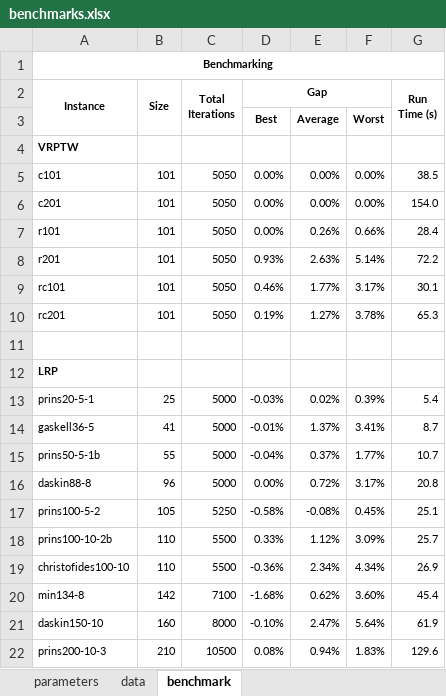
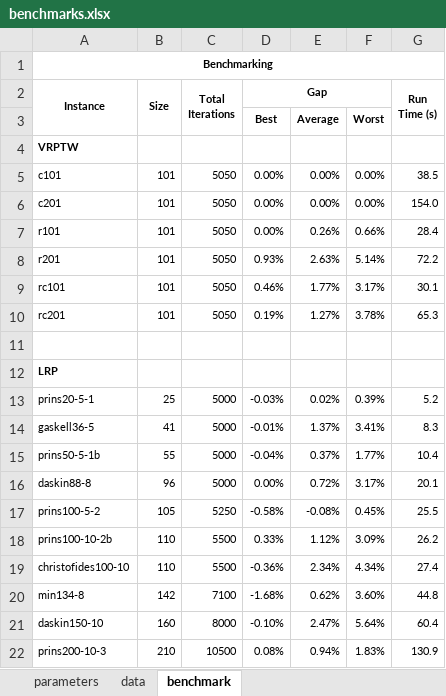
Before and after one commit to anmpahwa/LRP.jl, an Excel workbook: benchmarks.xlsx, sheet benchmark, drawn as a sheet; values as stored, in another font and other column widths than the file's, no borders; the diff names each change by its address in the sheet, - before the commit and + after, or states it on an @@ line.

Commit message:
update benchmarks

```diff
--- a/benchmarks.xlsx (sheet benchmark)
+++ b/benchmarks.xlsx (sheet benchmark)
-G13 (Run Time (s)): 5.4
+G13 (Run Time (s)): 5.2
-G14 (Run Time (s)): 8.7
+G14 (Run Time (s)): 8.3
-G15 (Run Time (s)): 10.7
+G15 (Run Time (s)): 10.4
-G16 (Run Time (s)): 20.8
+G16 (Run Time (s)): 20.1
-G17 (Run Time (s)): 25.1
+G17 (Run Time (s)): 25.5
-G18 (Run Time (s)): 25.7
+G18 (Run Time (s)): 26.2
-G19 (Run Time (s)): 26.9
+G19 (Run Time (s)): 27.4
-G20 (Run Time (s)): 45.4
+G20 (Run Time (s)): 44.8
-G21 (Run Time (s)): 61.9
+G21 (Run Time (s)): 60.4
-G22 (Run Time (s)): 129.6
+G22 (Run Time (s)): 130.9
```
Also changed, not shown: sheet data.
